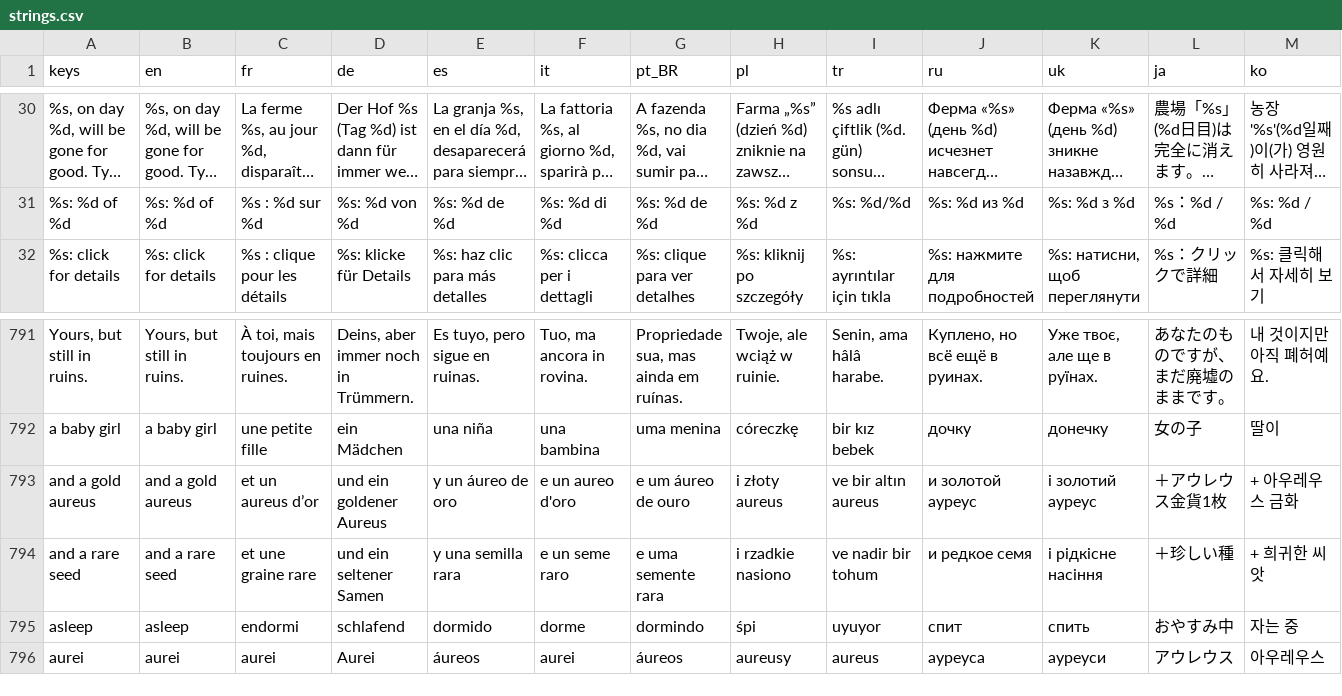
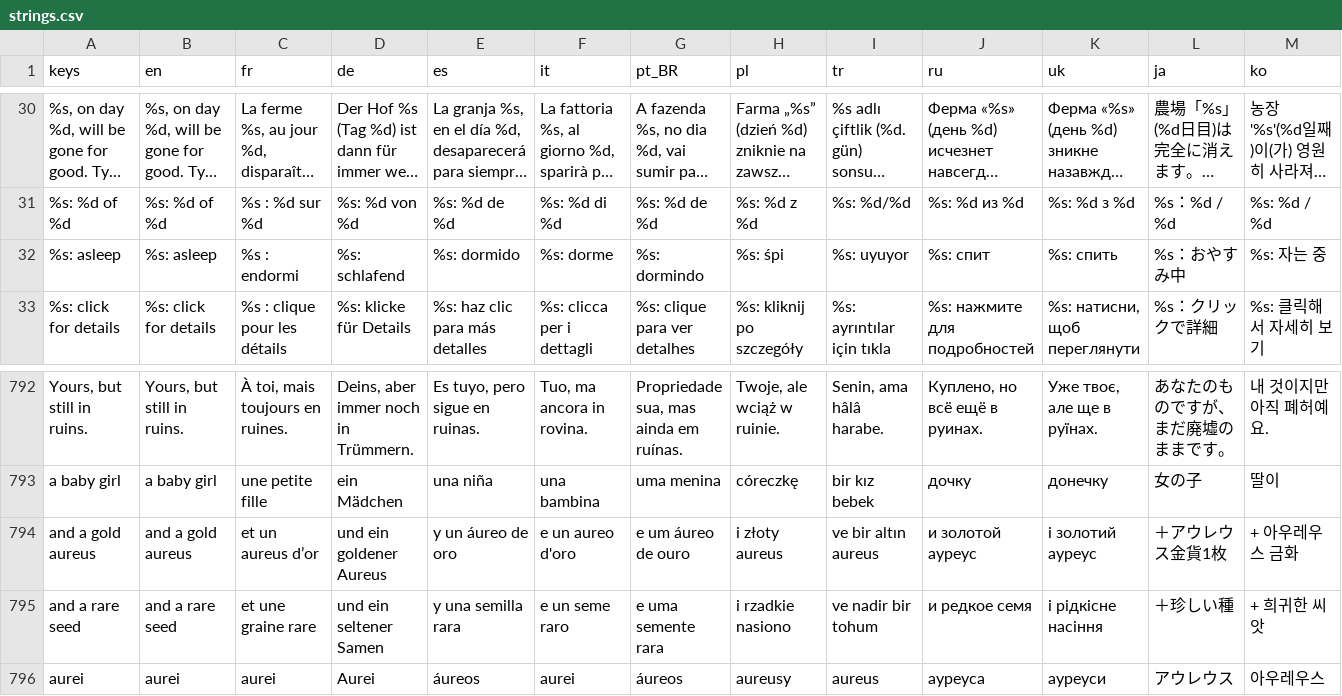
Before and after one commit to Evan260/farmus-maximus, a CSV file: game/translations/strings.csv, drawn as a sheet; only a part is shown, gaps mark what is left out; long unchanged cells end in …; removed rows and columns are numbered as before the commit, all else as after; rows hold the shown columns only; the diff names each change by its address in the sheet, - before the commit and + after, or states it on an @@ line.

```diff
--- a/game/translations/strings.csv
+++ b/game/translations/strings.csv
+row 32: %s: asleep | %s: asleep | %s : endormi | %s: schlafend | %s: dormido | %s: dorme | %s: dormindo | %s: śpi | %s: uyuyor | %s: спит | %s: спить | %s：おやすみ中 | %s: 자는 중
-row 795: asleep | asleep | endormi | schlafend | dormido | dorme | dormindo | śpi | uyuyor | спит | спить | おやすみ中 | 자는 중
```
Also changed, not shown: 16 other files.
